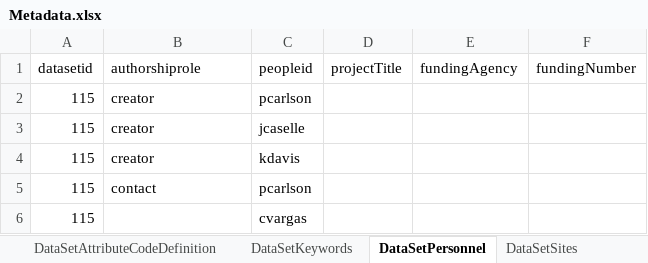
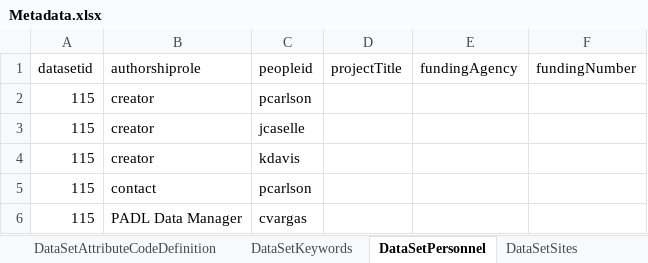
Before and after one commit to padl-project/pcarlson-chlorurus, an Excel workbook: 4.project.115/Metadata.xlsx, sheet DataSetPersonnel, drawn as a sheet; values as stored, in another font and other column widths than the file's, no borders; the diff names each change by its address in the sheet, - before the commit and + after, or states it on an @@ line.

```diff
--- a/4.project.115/Metadata.xlsx (sheet DataSetPersonnel)
+++ b/4.project.115/Metadata.xlsx (sheet DataSetPersonnel)
-B6 (authorshiprole): (empty)
+B6 (authorshiprole): PADL Data Manager
```
Also changed, not shown: sheet DataSetSites, sheet DataSet, sheet DataSetAttributes, 4 other files.
